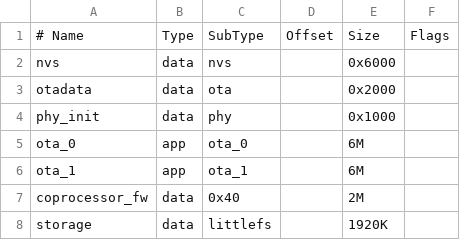
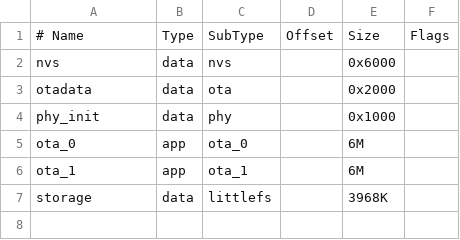
Before and after one commit to Xinyuan-LilyGO/lilygobox-espidf, a CSV file: partitions_esp32p4.csv, drawn as a sheet; removed rows and columns are numbered as before the commit, all else as after; the diff names each change by its address in the sheet, - before the commit and + after, or states it on an @@ line.

```diff
--- a/partitions_esp32p4.csv
+++ b/partitions_esp32p4.csv
-row 7: coprocessor_fw | data | 0x40 |  | 2M
-E7: 1920K
+E7: 3968K
```
Also changed, not shown: 14 other files.
